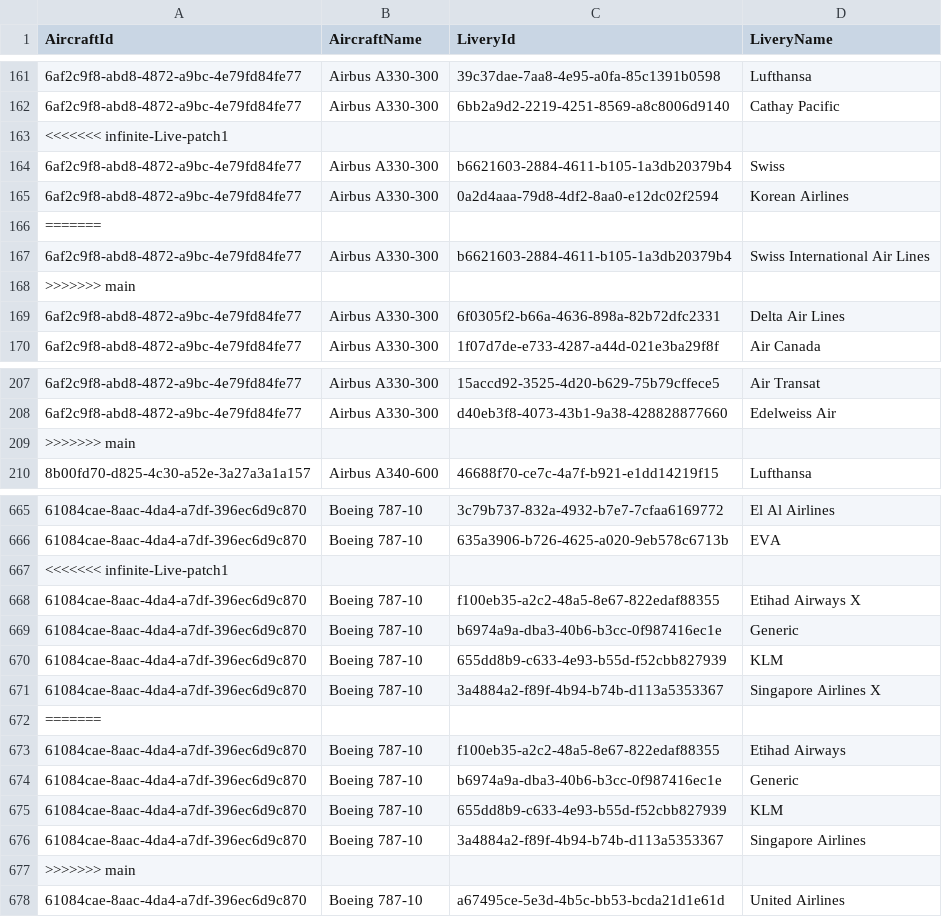
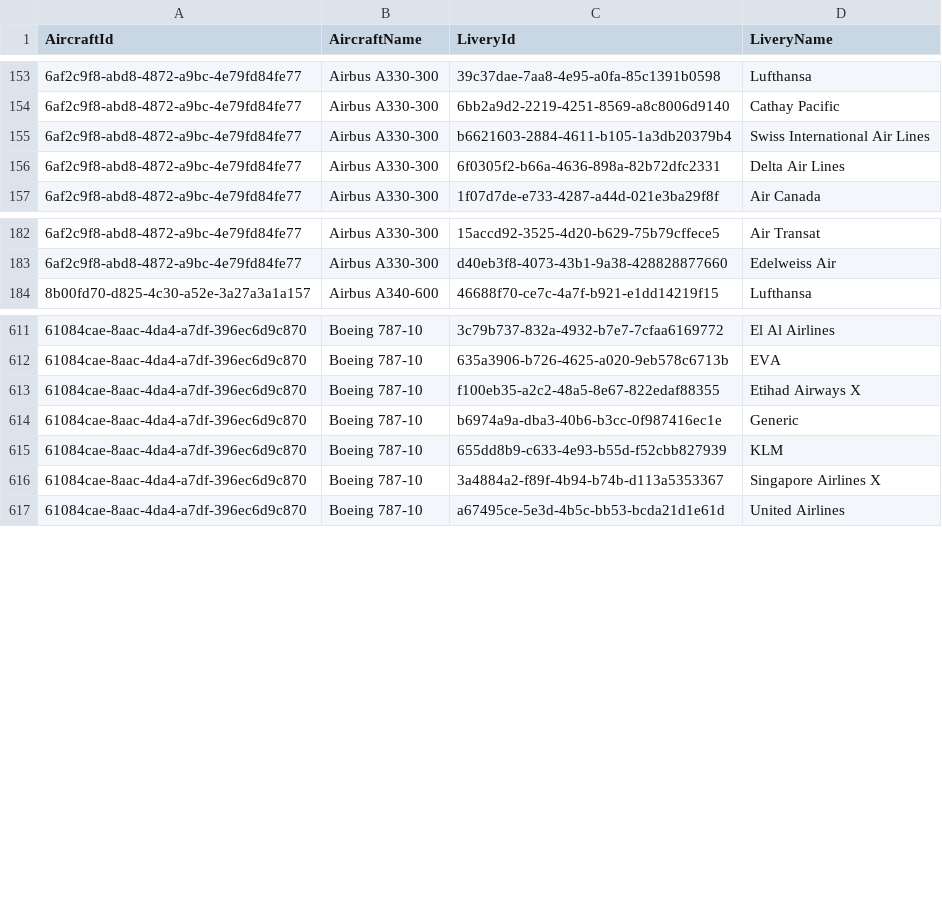
Before and after one commit to ilyafederovru1/Infinite_Live, a CSV file: 21.04.csv, drawn as a sheet; only a part is shown, gaps mark what is left out; the diff covers the shown part only; the diff names each change by its address in the sheet, - before the commit and + after, or states it on an @@ line.

```diff
--- a/21.04.csv
+++ b/21.04.csv
-row 163: <<<<<<< infinite-Live-patch1
-row 164: 6af2c9f8-abd8-4872-a9bc-4e79fd84fe77 | Airbus A330-300 | b6621603-2884-4611-b105-1a3db20379b4 | Swiss
-row 165: 6af2c9f8-abd8-4872-a9bc-4e79fd84fe77 | Airbus A330-300 | 0a2d4aaa-79d8-4df2-8aa0-e12dc02f2594 | Korean Airlines
-row 166: =======
-row 168: >>>>>>> main
-row 209: >>>>>>> main
-row 667: <<<<<<< infinite-Live-patch1
-row 672: =======
-row 673: 61084cae-8aac-4da4-a7df-396ec6d9c870 | Boeing 787-10 | f100eb35-a2c2-48a5-8e67-822edaf88355 | Etihad Airways
-row 674: 61084cae-8aac-4da4-a7df-396ec6d9c870 | Boeing 787-10 | b6974a9a-dba3-40b6-b3cc-0f987416ec1e | Generic
-row 675: 61084cae-8aac-4da4-a7df-396ec6d9c870 | Boeing 787-10 | 655dd8b9-c633-4e93-b55d-f52cbb827939 | KLM
-row 676: 61084cae-8aac-4da4-a7df-396ec6d9c870 | Boeing 787-10 | 3a4884a2-f89f-4b94-b74b-d113a5353367 | Singapore Airlines
-row 677: >>>>>>> main
```
Also changed, not shown: 56 removed rows elsewhere in this file.
